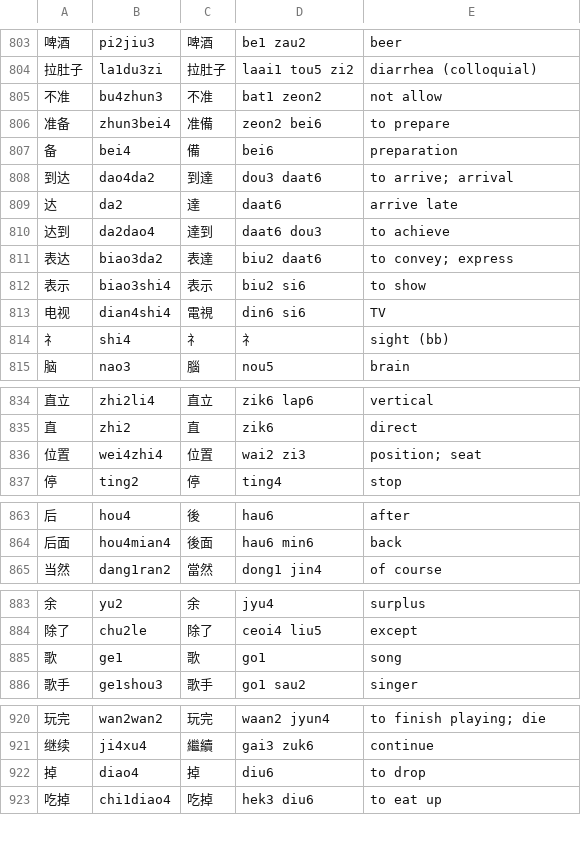
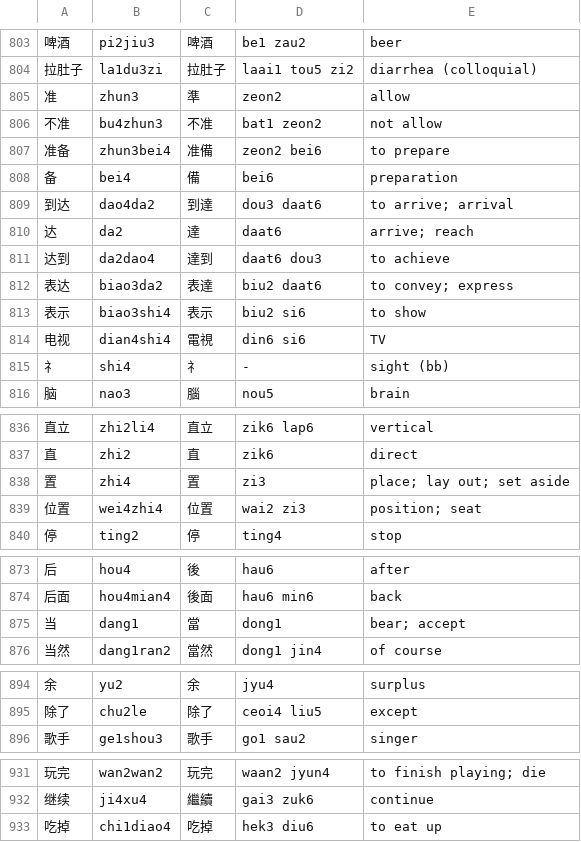
Before and after one commit to Miz-uchi/chinese-lang-res, a TSV file: dom.tsv, drawn as a sheet; only a part is shown, gaps mark what is left out; removed rows and columns are numbered as before the commit, all else as after; the diff covers the shown part only; the diff names each change by its address in the sheet, - before the commit and + after, or states it on an @@ line.

```diff
--- a/dom.tsv
+++ b/dom.tsv
+row 805: 准 | zhun3 | 準 | zeon2 | allow
-E810: arrive late
+E810: arrive; reach
-D815: 礻
+D815: -
+row 838: 置 | zhi4 | 置 | zi3 | place; lay out; set aside
+row 875: 当 | dang1 | 當 | dong1 | bear; accept
-row 885: 歌 | ge1 | 歌 | go1 | song
-row 922: 掉 | diao4 | 掉 | diu6 | to drop
```
Also changed, not shown: 11 added rows, 1 removed row and 6 edited cells elsewhere in this file.
